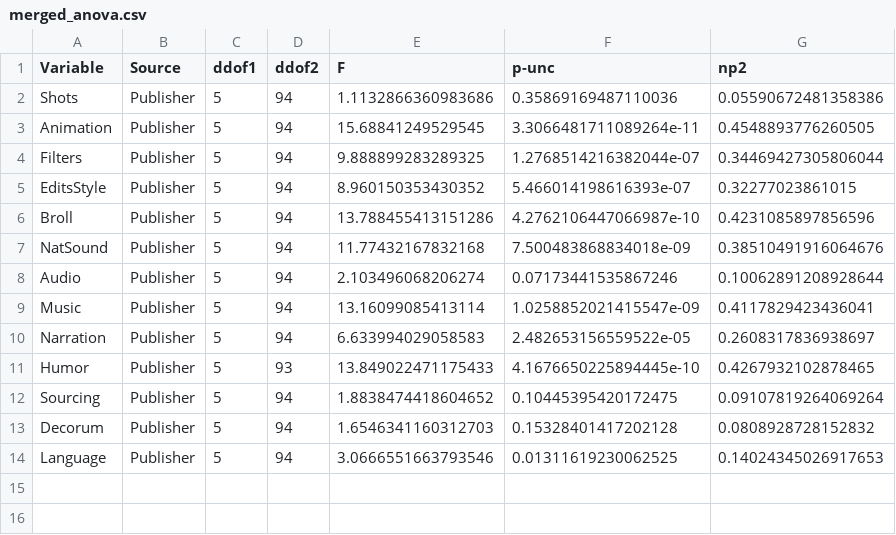
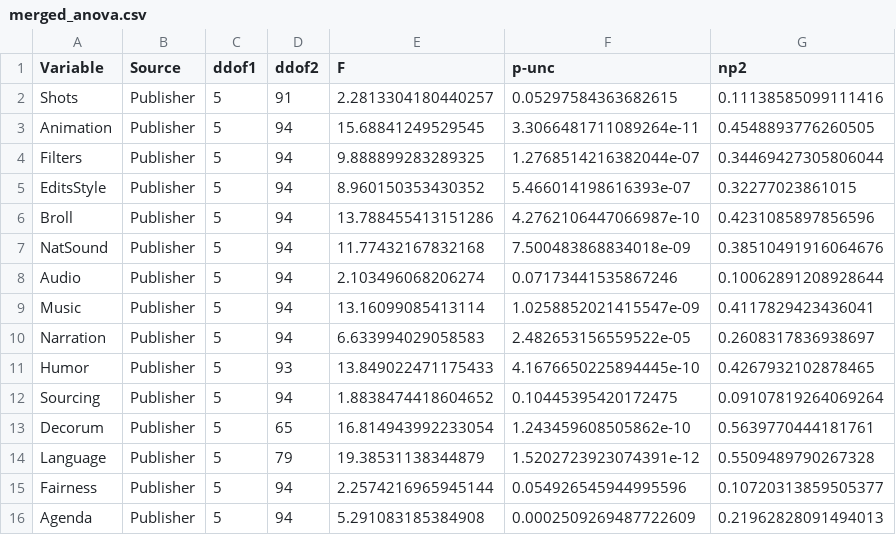
Before and after one commit to stephenwonchulsong/share, a CSV file: T_Thesis/Analysis/Publisher/merged_anova.csv, drawn as a sheet.

```diff
--- a/T_Thesis/Analysis/Publisher/merged_anova.csv
+++ b/T_Thesis/Analysis/Publisher/merged_anova.csv
@@ -1,3 +1,3 @@
 Variable,Source,ddof1,ddof2,F,p-unc,np2
-Shots,Publisher,5,94,1.1132866360983686,0.35869169487110036,0.05590672481358386
+Shots,Publisher,5,91,2.2813304180440257,0.05297584363682615,0.11138585099111416
 Animation,Publisher,5,94,15.68841249529545,3.3066481711089264e-11,0.4548893776260505
@@ -12,3 +12,5 @@ Humor,Publisher,5,93,13.849022471175433,4.1676650225894445e-10,0.426793210287846
 Sourcing,Publisher,5,94,1.8838474418604652,0.10445395420172475,0.09107819264069264
-Decorum,Publisher,5,94,1.6546341160312703,0.15328401417202128,0.0808928728152832
-Language,Publisher,5,94,3.0666551663793546,0.01311619230062525,0.14024345026917653
+Decorum,Publisher,5,65,16.814943992233054,1.243459608505862e-10,0.5639770444181761
+Language,Publisher,5,79,19.38531138344879,1.5202723923074391e-12,0.5509489790267328
+Fairness,Publisher,5,94,2.2574216965945144,0.054926545944995596,0.10720313859505377
+Agenda,Publisher,5,94,5.291083185384908,0.0002509269487722609,0.21962828091494013
```
Also changed, not shown: T_Thesis/Analysis/EFAloaging.csv, T_Thesis/Analysis/Publisher/merged_mean_std.csv, 4 other files.
